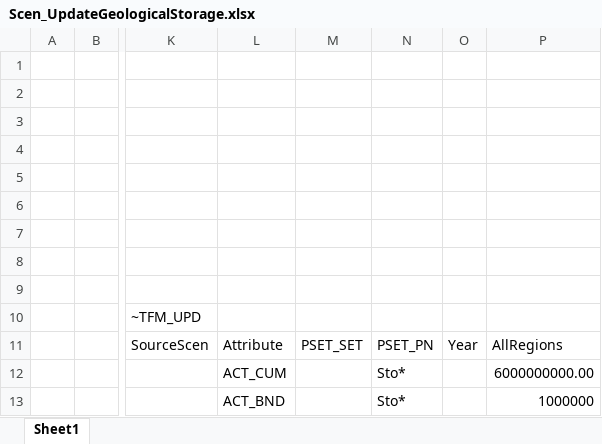
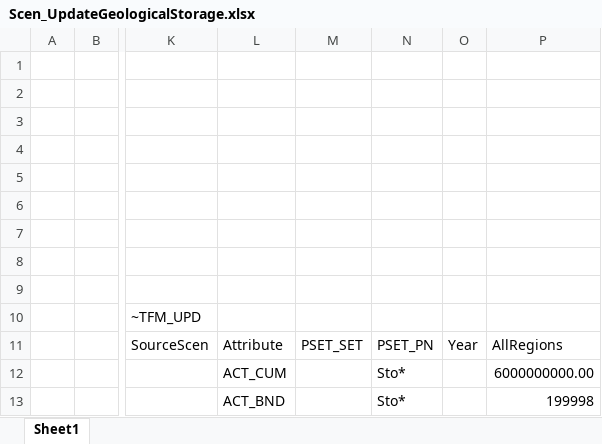
Before and after one commit to MMobir/test2, an Excel workbook: SuppXLS/Scen_UpdateGeologicalStorage.xlsx, sheet Sheet1, drawn as a sheet; only a part is shown, gaps mark what is left out; values as stored, in another font and other column widths than the file's, no borders; the diff names each change by its address in the sheet, - before the commit and + after, or states it on an @@ line.

```diff
--- a/SuppXLS/Scen_UpdateGeologicalStorage.xlsx (sheet Sheet1)
+++ b/SuppXLS/Scen_UpdateGeologicalStorage.xlsx (sheet Sheet1)
-P13: 1000000
+P13: 199998
```
Also changed, not shown: SubRes_Tmpl/SubRES_NewHydrogen_Trans.xlsx, SuppXLS/Scen_BaseEXTRA.xlsx, 12 other files.
